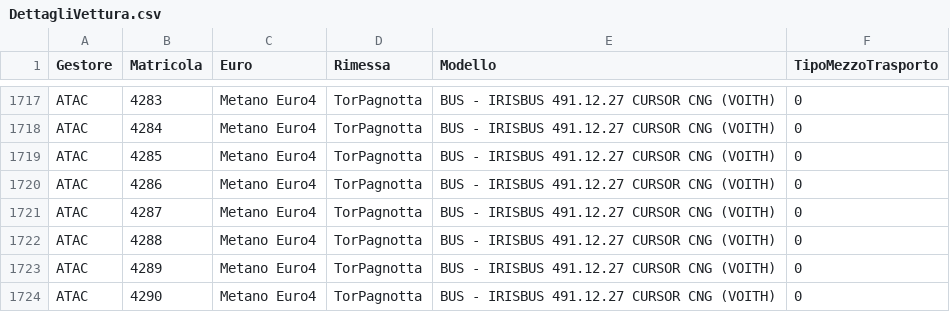
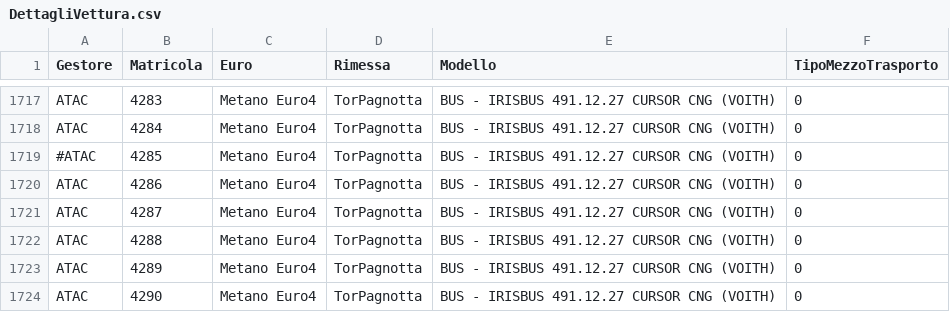
Before and after one commit to EnricoTolomei/GTFS_RSM, a CSV file: AtacFeed/Config/GTFS_Static/DettagliVettura.csv, drawn as a sheet; only a part is shown, gaps mark what is left out.

```diff
--- a/AtacFeed/Config/GTFS_Static/DettagliVettura.csv
+++ b/AtacFeed/Config/GTFS_Static/DettagliVettura.csv
@@ -1718,3 +1718,3 @@ ATAC;4283;Metano Euro4;TorPagnotta;BUS - IRISBUS 491.12.27 CURSOR CNG (VOITH);0
 ATAC;4284;Metano Euro4;TorPagnotta;BUS - IRISBUS 491.12.27 CURSOR CNG (VOITH);0
-ATAC;4285;Metano Euro4;TorPagnotta;BUS - IRISBUS 491.12.27 CURSOR CNG (VOITH);0
+#ATAC;4285;Metano Euro4;TorPagnotta;BUS - IRISBUS 491.12.27 CURSOR CNG (VOITH);0
 ATAC;4286;Metano Euro4;TorPagnotta;BUS - IRISBUS 491.12.27 CURSOR CNG (VOITH);0
```
Also changed, not shown: 23 other files.
